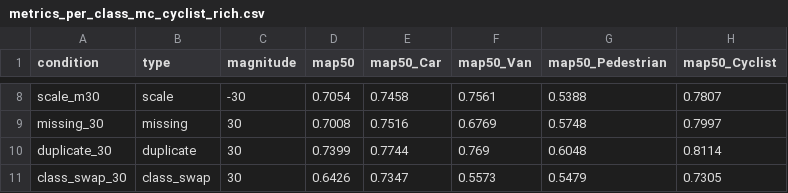
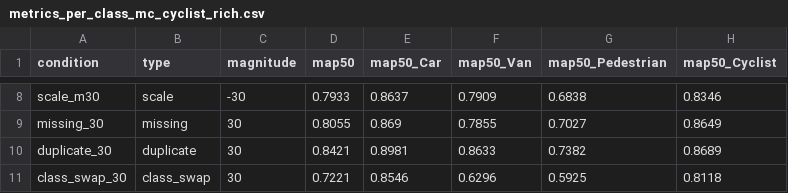
Before and after one commit to Seongwonp/AIDA, a CSV file: backend/app/data/metrics_per_class_mc_cyclist_rich.csv, drawn as a sheet; only a part is shown, gaps mark what is left out; the diff covers the shown part only; the diff names each change by its address in the sheet, - before the commit and + after, or states it on an @@ line.

```diff
--- a/backend/app/data/metrics_per_class_mc_cyclist_rich.csv
+++ b/backend/app/data/metrics_per_class_mc_cyclist_rich.csv
-D8 (map50): 0.7054
+D8 (map50): 0.7933
-E8 (map50_Car): 0.7458
+E8 (map50_Car): 0.8637
-F8 (map50_Van): 0.7561
+F8 (map50_Van): 0.7909
-G8 (map50_Pedestrian): 0.5388
+G8 (map50_Pedestrian): 0.6838
-H8 (map50_Cyclist): 0.7807
+H8 (map50_Cyclist): 0.8346
-D9 (map50): 0.7008
+D9 (map50): 0.8055
-E9 (map50_Car): 0.7516
+E9 (map50_Car): 0.869
-F9 (map50_Van): 0.6769
+F9 (map50_Van): 0.7855
-G9 (map50_Pedestrian): 0.5748
+G9 (map50_Pedestrian): 0.7027
-H9 (map50_Cyclist): 0.7997
+H9 (map50_Cyclist): 0.8649
-D10 (map50): 0.7399
+D10 (map50): 0.8421
-E10 (map50_Car): 0.7744
+E10 (map50_Car): 0.8981
-F10 (map50_Van): 0.769
+F10 (map50_Van): 0.8633
-G10 (map50_Pedestrian): 0.6048
+G10 (map50_Pedestrian): 0.7382
-H10 (map50_Cyclist): 0.8114
+H10 (map50_Cyclist): 0.8689
-D11 (map50): 0.6426
+D11 (map50): 0.7221
-E11 (map50_Car): 0.7347
+E11 (map50_Car): 0.8546
-F11 (map50_Van): 0.5573
+F11 (map50_Van): 0.6296
-G11 (map50_Pedestrian): 0.5479
+G11 (map50_Pedestrian): 0.5925
-H11 (map50_Cyclist): 0.7305
+H11 (map50_Cyclist): 0.8118
```
Also changed, not shown: 30 edited cells elsewhere in this file, backend/app/data/metrics_mc_cyclist_rich.csv.
